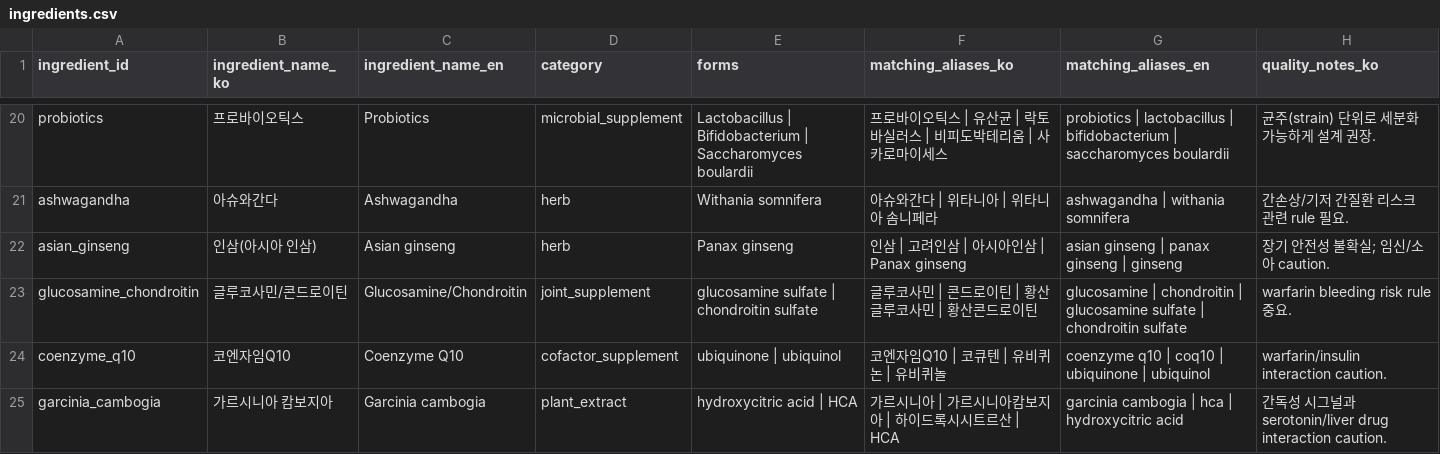
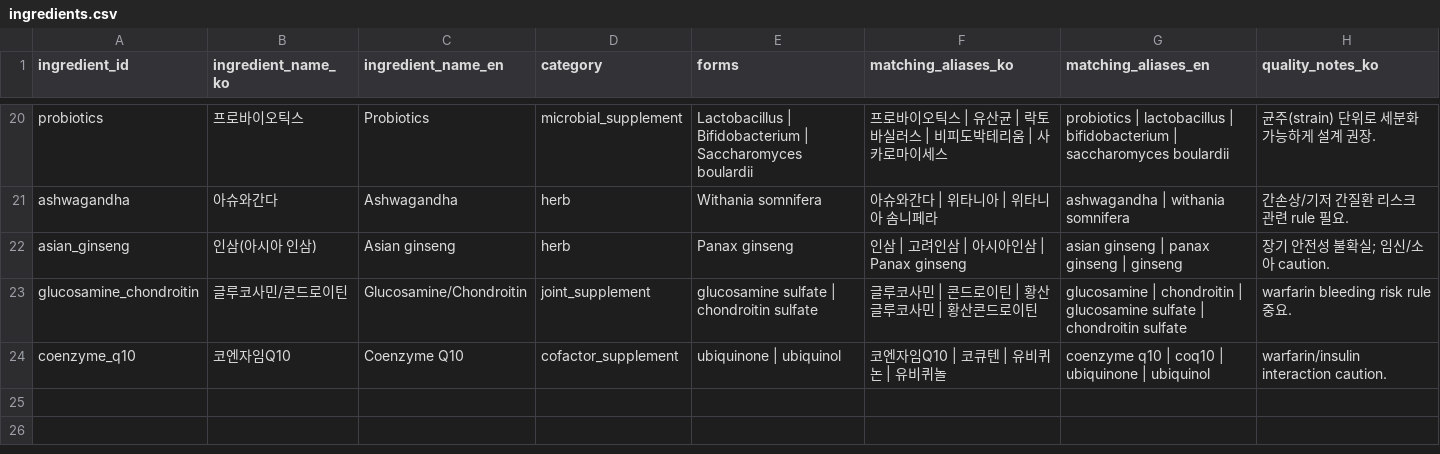
Before and after one commit to yeohj0710/nutrition-safety-engine, a CSV file: exports/ingredients.csv, drawn as a sheet; only a part is shown, gaps mark what is left out.

```diff
--- a/exports/ingredients.csv
+++ b/exports/ingredients.csv
@@ -24,2 +24 @@ glucosamine_chondroitin,글루코사민/콘드로이틴,Glucosamine/Chondroitin,
 coenzyme_q10,코엔자임Q10,Coenzyme Q10,cofactor_supplement,ubiquinone | ubiquinol,코엔자임Q10 | 코큐텐 | 유비퀴논 | 유비퀴놀,coenzyme q10 | coq10 | ubiquinone | ubiquinol,warfarin/insulin interaction caution.
-garcinia_cambogia,가르시니아 캄보지아,Garcinia cambogia,plant_extract,hydroxycitric acid | HCA,가르시니아 | 가르시니아캄보지아 | 하이드록시시트르산 | HCA,garcinia cambogia | hca | hydroxycitric acid,간독성 시그널과 serotonin/liver drug interaction caution.
```
Also changed, not shown: exports/evidence_chunks.csv, exports/safety_rules.csv, 19 other files.
